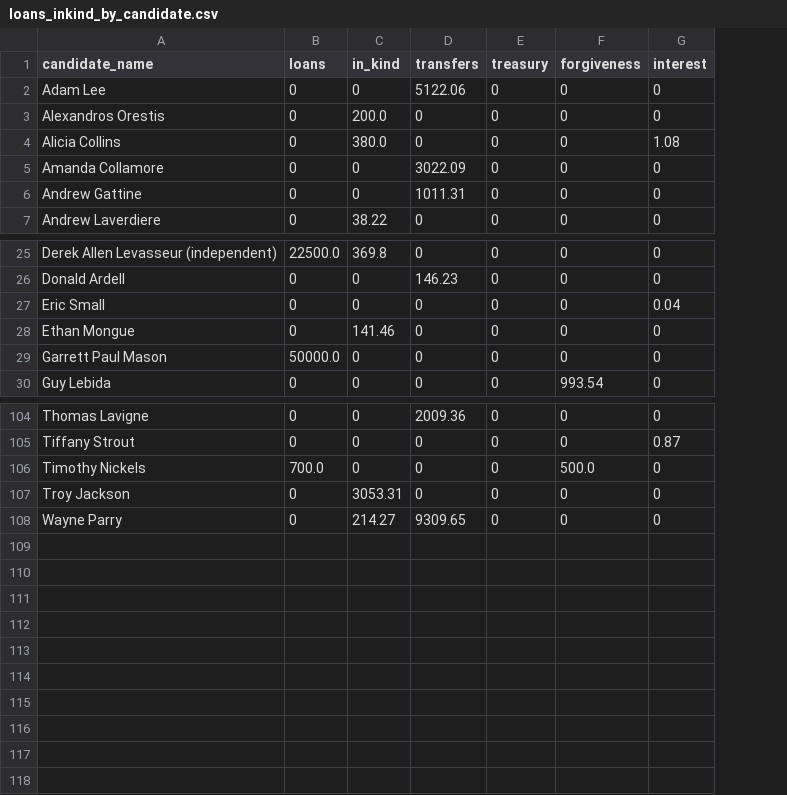
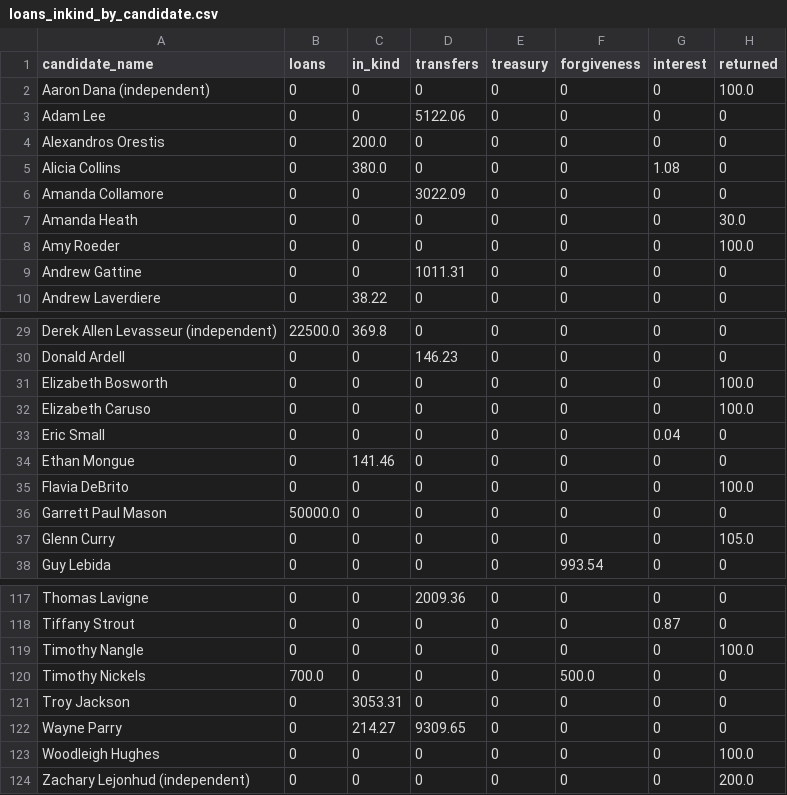
Before and after one commit to aarushisahejpal/maine-monitor-campaign-finance, a CSV file: viz/data/clean/loans_inkind_by_candidate.csv, drawn as a sheet; only a part is shown, gaps mark what is left out; addresses are those after the commit; the diff covers the shown part only; the diff names each change by its address in the sheet, - before the commit and + after, or states it on an @@ line.

Commit message:
Add returned contributions box and subtract from totals

```diff
--- a/viz/data/clean/loans_inkind_by_candidate.csv
+++ b/viz/data/clean/loans_inkind_by_candidate.csv
+column H (returned), rows 3-6: all 0; rows 9-10: 0 | 0; rows 29-30: 0 | 0; rows 33-34: 0 | 0; row 36: 0; row 38: 0; rows 117-118: 0 | 0; rows 120-122: all 0
+row 2: Aaron Dana (independent) | 0 | 0 | 0 | 0 | 0 | 0 | 100.0
+row 7: Amanda Heath | 0 | 0 | 0 | 0 | 0 | 0 | 30.0
+row 8: Amy Roeder | 0 | 0 | 0 | 0 | 0 | 0 | 100.0
+row 31: Elizabeth Bosworth | 0 | 0 | 0 | 0 | 0 | 0 | 100.0
+row 32: Elizabeth Caruso | 0 | 0 | 0 | 0 | 0 | 0 | 100.0
+row 35: Flavia DeBrito | 0 | 0 | 0 | 0 | 0 | 0 | 100.0
+row 37: Glenn Curry | 0 | 0 | 0 | 0 | 0 | 0 | 105.0
+row 119: Timothy Nangle | 0 | 0 | 0 | 0 | 0 | 0 | 100.0
+row 123: Woodleigh Hughes | 0 | 0 | 0 | 0 | 0 | 0 | 100.0
+row 124: Zachary Lejonhud (independent) | 0 | 0 | 0 | 0 | 0 | 0 | 200.0
```
Also changed, not shown: 6 added rows elsewhere in this file, 2 other files.
